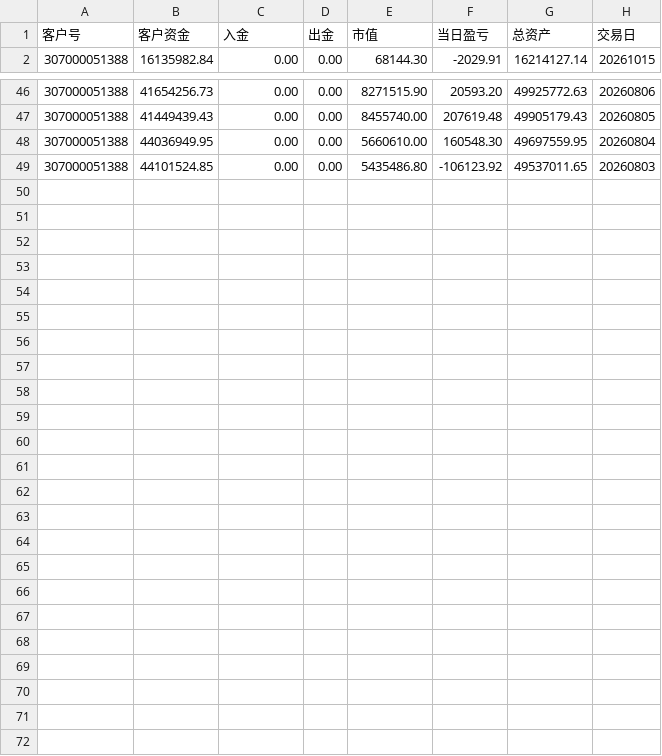
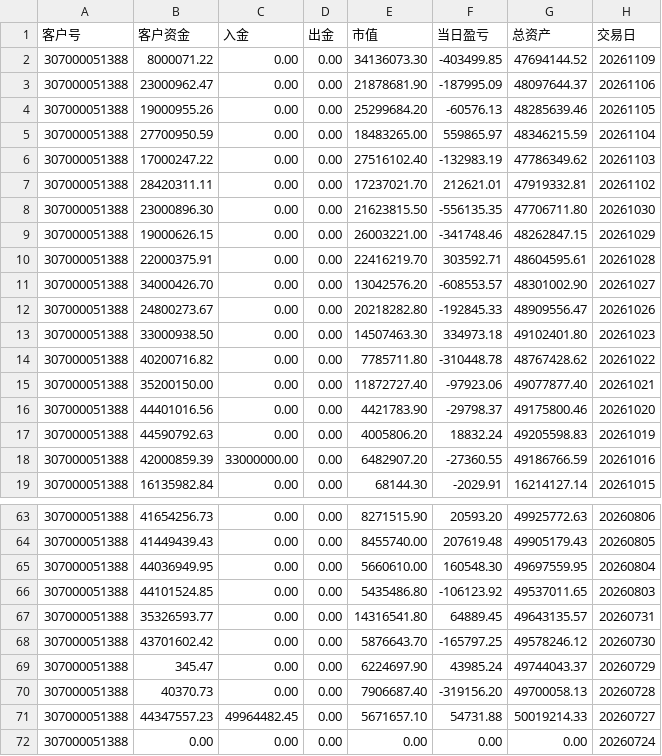
Before and after one commit to abramwang/ti-relay-trader, a CSV file: reference/307000051388_资金.csv, drawn as a sheet; only a part is shown, gaps mark what is left out; the diff names each change by its address in the sheet, - before the commit and + after, or states it on an @@ line.

```diff
--- a/reference/307000051388_资金.csv
+++ b/reference/307000051388_资金.csv
+row 2: 307000051388 | 8000071.22 | 0.00 | 0.00 | 34136073.30 | -403499.85 | 47694144.52 | 20261109
+row 3: 307000051388 | 23000962.47 | 0.00 | 0.00 | 21878681.90 | -187995.09 | 48097644.37 | 20261106
+row 4: 307000051388 | 19000955.26 | 0.00 | 0.00 | 25299684.20 | -60576.13 | 48285639.46 | 20261105
+row 5: 307000051388 | 27700950.59 | 0.00 | 0.00 | 18483265.00 | 559865.97 | 48346215.59 | 20261104
+row 6: 307000051388 | 17000247.22 | 0.00 | 0.00 | 27516102.40 | -132983.19 | 47786349.62 | 20261103
+row 7: 307000051388 | 28420311.11 | 0.00 | 0.00 | 17237021.70 | 212621.01 | 47919332.81 | 20261102
+row 8: 307000051388 | 23000896.30 | 0.00 | 0.00 | 21623815.50 | -556135.35 | 47706711.80 | 20261030
+row 9: 307000051388 | 19000626.15 | 0.00 | 0.00 | 26003221.00 | -341748.46 | 48262847.15 | 20261029
+row 10: 307000051388 | 22000375.91 | 0.00 | 0.00 | 22416219.70 | 303592.71 | 48604595.61 | 20261028
+row 11: 307000051388 | 34000426.70 | 0.00 | 0.00 | 13042576.20 | -608553.57 | 48301002.90 | 20261027
+row 12: 307000051388 | 24800273.67 | 0.00 | 0.00 | 20218282.80 | -192845.33 | 48909556.47 | 20261026
+row 13: 307000051388 | 33000938.50 | 0.00 | 0.00 | 14507463.30 | 334973.18 | 49102401.80 | 20261023
+row 14: 307000051388 | 40200716.82 | 0.00 | 0.00 | 7785711.80 | -310448.78 | 48767428.62 | 20261022
+row 15: 307000051388 | 35200150.00 | 0.00 | 0.00 | 11872727.40 | -97923.06 | 49077877.40 | 20261021
+row 16: 307000051388 | 44401016.56 | 0.00 | 0.00 | 4421783.90 | -29798.37 | 49175800.46 | 20261020
+row 17: 307000051388 | 44590792.63 | 0.00 | 0.00 | 4005806.20 | 18832.24 | 49205598.83 | 20261019
+row 18: 307000051388 | 42000859.39 | 33000000.00 | 0.00 | 6482907.20 | -27360.55 | 49186766.59 | 20261016
+row 67: 307000051388 | 35326593.77 | 0.00 | 0.00 | 14316541.80 | 64889.45 | 49643135.57 | 20260731
+row 68: 307000051388 | 43701602.42 | 0.00 | 0.00 | 5876643.70 | -165797.25 | 49578246.12 | 20260730
+row 69: 307000051388 | 345.47 | 0.00 | 0.00 | 6224697.90 | 43985.24 | 49744043.37 | 20260729
+row 70: 307000051388 | 40370.73 | 0.00 | 0.00 | 7906687.40 | -319156.20 | 49700058.13 | 20260728
+row 71: 307000051388 | 44347557.23 | 49964482.45 | 0.00 | 5671657.10 | 54731.88 | 50019214.33 | 20260727
+row 72: 307000051388 | 0.00 | 0.00 | 0.00 | 0.00 | 0.00 | 0.00 | 20260724
```
Also changed, not shown: reference/307000051387_资金.csv, 19 other files.
